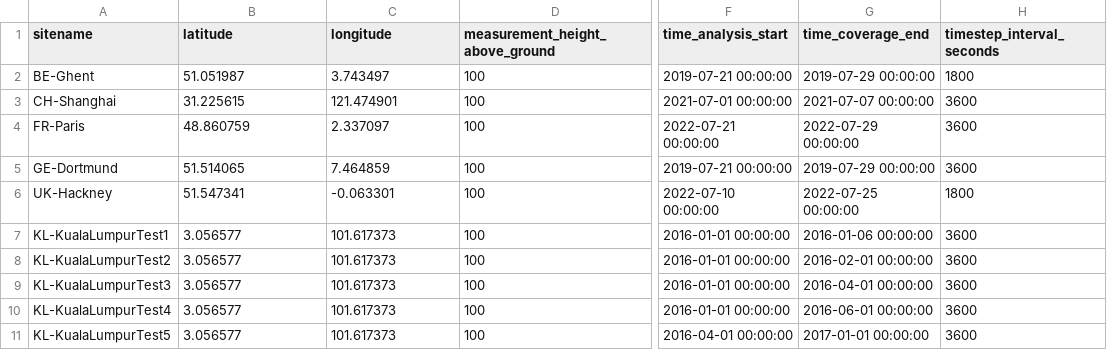
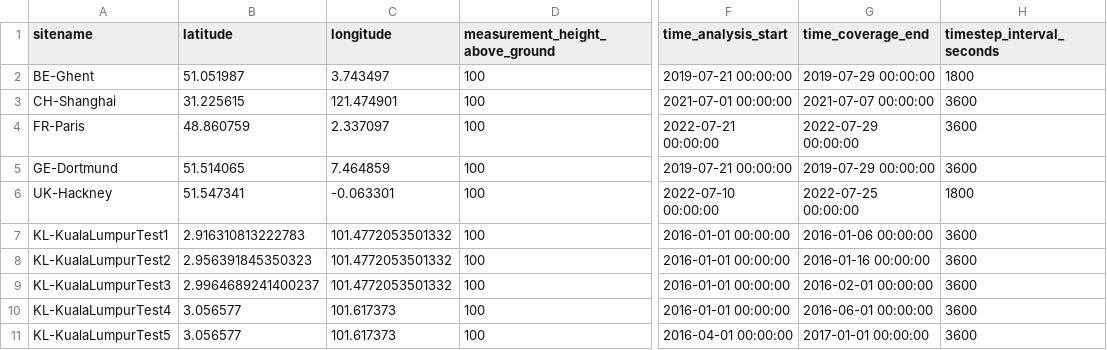
Before and after one commit to danish-abdulfata/UrbClimUGdissert, a CSV file: supy-lcz-global/resources/sitelist_custom.csv, drawn as a sheet; only a part is shown, gaps mark what is left out; the diff names each change by its address in the sheet, - before the commit and + after, or states it on an @@ line.

```diff
--- a/supy-lcz-global/resources/sitelist_custom.csv
+++ b/supy-lcz-global/resources/sitelist_custom.csv
-B7 (latitude): 3.056577
+B7 (latitude): 2.916310813222783
-C7:C9 (longitude): 101.617373
+C7:C9 (longitude): 101.4772053501332
-B8 (latitude): 3.056577
+B8 (latitude): 2.956391845350323
-G8 (time_coverage_end): 2016-02-01 00:00:00
+G8 (time_coverage_end): 2016-01-16 00:00:00
-B9 (latitude): 3.056577
+B9 (latitude): 2.9964689241400237
-G9 (time_coverage_end): 2016-04-01 00:00:00
+G9 (time_coverage_end): 2016-02-01 00:00:00
```
Also changed, not shown: 6 other files.
